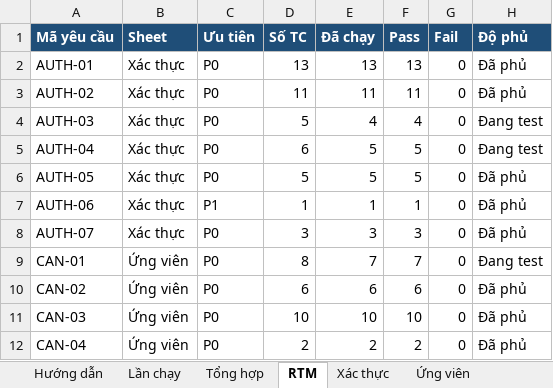
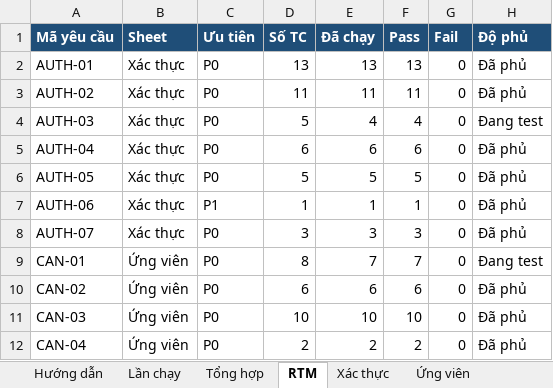
Before and after one commit to phh0302/job-portal, an Excel workbook: docs/testing/job-portal-testcases.xlsx, sheet RTM, drawn as a sheet; only a part is shown; values as stored, in another font and other column widths than the file's, no borders; charts and pictures not drawn; the diff names each change by its address in the sheet, - before the commit and + after, or states it on an @@ line.

```diff
--- a/docs/testing/job-portal-testcases.xlsx (sheet RTM)
+++ b/docs/testing/job-portal-testcases.xlsx (sheet RTM)
-E5 (Đã chạy): 5
+E5 (Đã chạy): 6
-F5 (Pass): 5
+F5 (Pass): 6
-H5 (Độ phủ): Đang test
+H5 (Độ phủ): Đã phủ
```
Also changed, not shown: sheet Lần chạy, sheet Tổng hợp, sheet Xác thực, 2 other files.
